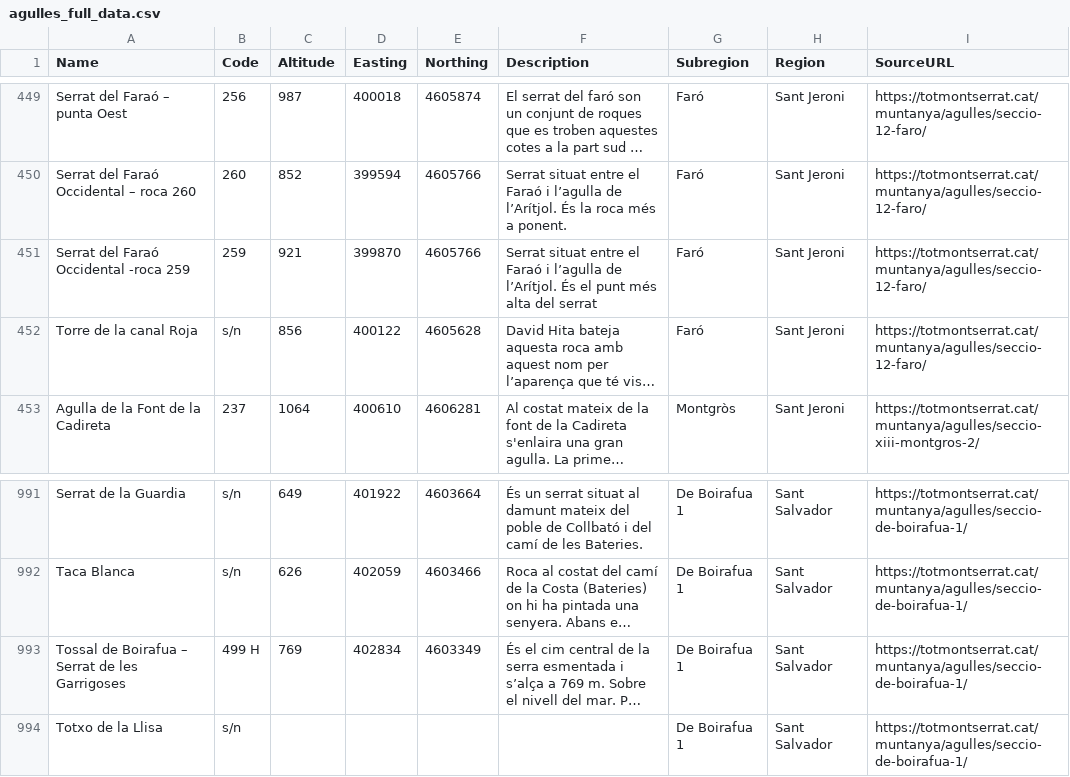
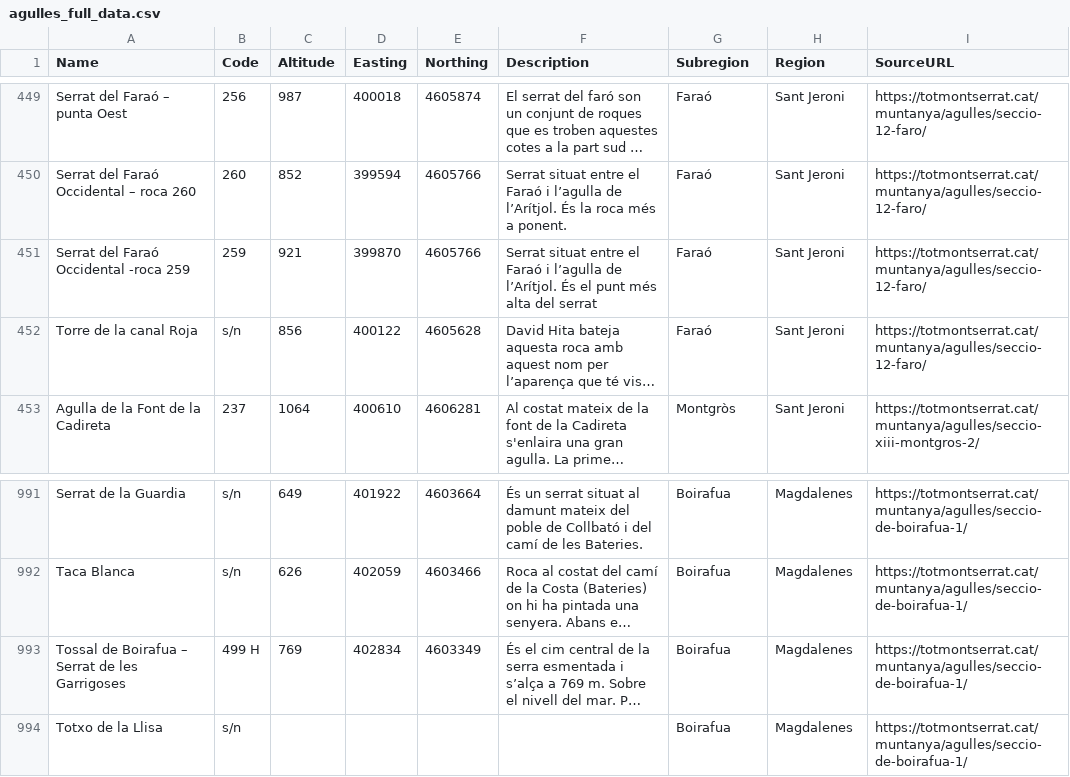
Before and after one commit to msalvany/Montserrat, a CSV file: data/agulles_full_data.csv, drawn as a sheet; only a part is shown, gaps mark what is left out; long unchanged cells end in …; the diff covers the shown part only; the diff names each change by its address in the sheet, - before the commit and + after, or states it on an @@ line.

Commit message:
corrected coordinates, regions, colors

```diff
--- a/data/agulles_full_data.csv
+++ b/data/agulles_full_data.csv
-G449:G452 (Subregion): Faró
+G449:G452 (Subregion): Faraó
-G991:G994 (Subregion): De Boirafua 1
+G991:G994 (Subregion): Boirafua
-H991:H994 (Region): Sant Salvador
+H991:H994 (Region): Magdalenes
```
Also changed, not shown: 81 edited cells elsewhere in this file, 8 other files.
